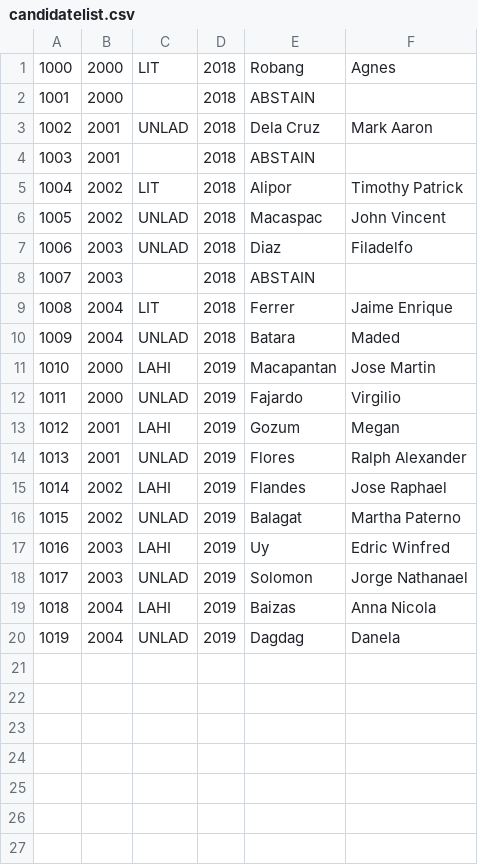
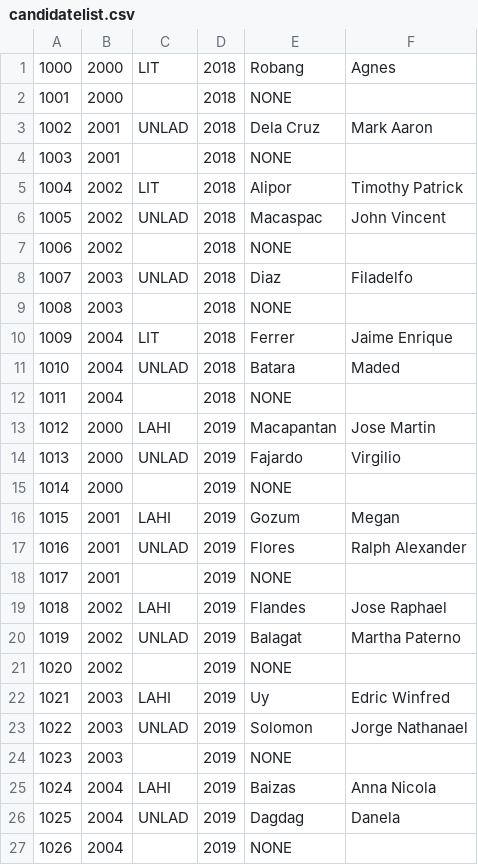
Before and after one commit to jetsalinas/sc-elections-2017, a CSV file: candidatelist.csv, drawn as a sheet; addresses are those after the commit; the diff names each change by its address in the sheet, - before the commit and + after, or states it on an @@ line.

```diff
--- a/candidatelist.csv
+++ b/candidatelist.csv
-E2: ABSTAIN
+E2: NONE
-E4: ABSTAIN
+E4: NONE
+row 7: 1006 | 2002 |  | 2018 | NONE
@@ column A renumbered between rows 8 and 26 @@
-E9: ABSTAIN
+E9: NONE
+row 12: 1011 | 2004 |  | 2018 | NONE
+row 15: 1014 | 2000 |  | 2019 | NONE
+row 18: 1017 | 2001 |  | 2019 | NONE
+row 21: 1020 | 2002 |  | 2019 | NONE
+row 24: 1023 | 2003 |  | 2019 | NONE
+row 27: 1026 | 2004 |  | 2019 | NONE
```
Also changed, not shown: 2 other files.
